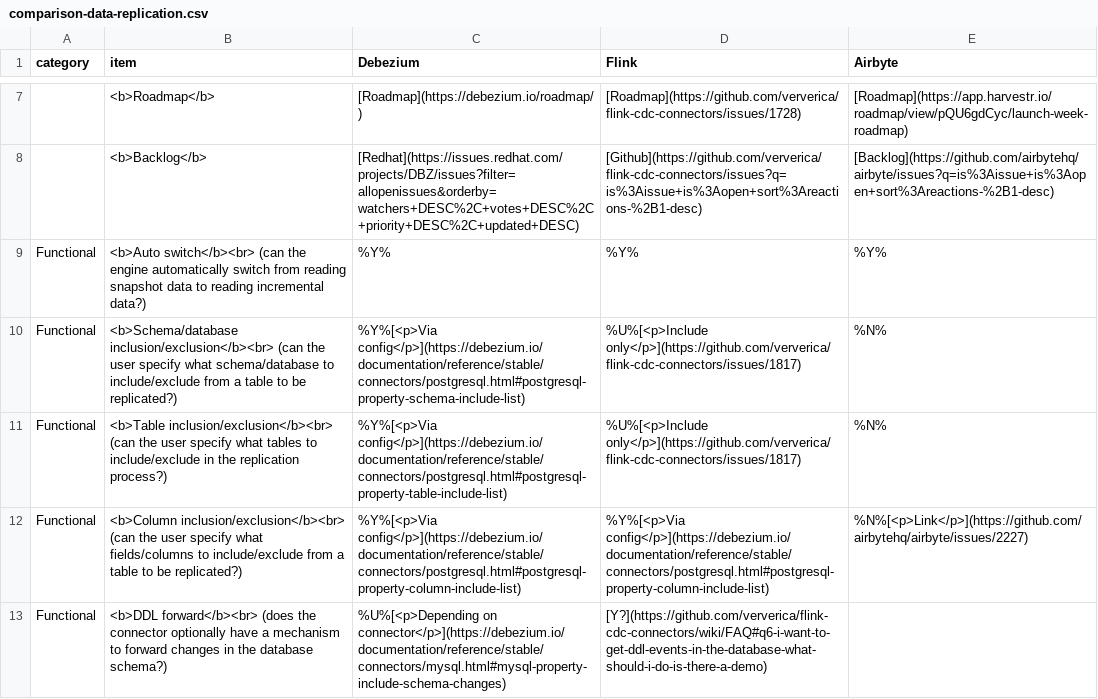
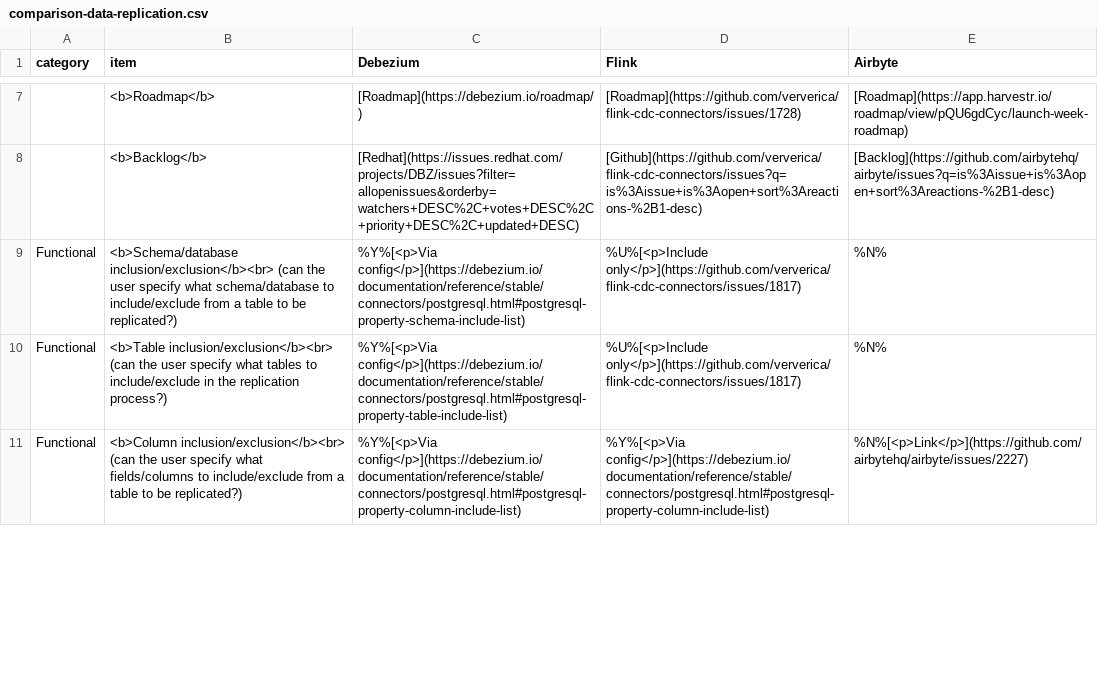
Before and after one commit to rbreejen/comparison-data-replication, a CSV file: comparison-data-replication.csv, drawn as a sheet; only a part is shown, gaps mark what is left out; removed rows and columns are numbered as before the commit, all else as after; the diff covers the shown part only; the diff names each change by its address in the sheet, - before the commit and + after, or states it on an @@ line.

```diff
--- a/comparison-data-replication.csv
+++ b/comparison-data-replication.csv
-row 9: Functional | <b>Auto switch</b><br> (can the engine automatically switch from reading snapshot data to reading incremental data?) | %Y% | %Y% | %Y%
-row 13: Functional | <b>DDL forward</b><br> (does the connector optionally have a mechanism to forward changes in the database schema?) | %U%[<p>Depending on connector</p>](https://debezium.io/documentation/reference/stable/connectors/mysql.html#mysql-property-include-schema-changes) | [Y?](https://github.com/ververica/flink-cdc-connectors/wiki/FAQ#q6-i-want-to-get-ddl-events-in-the-database-what-should-i-do-is-there-a-demo)
```
Also changed, not shown: 1 added row and 6 edited cells elsewhere in this file, 1 other file.
